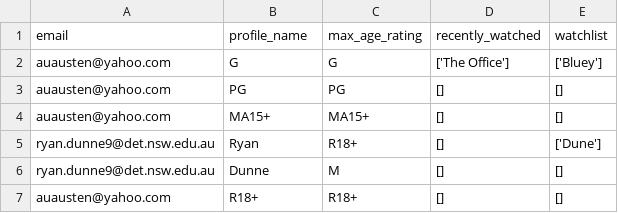
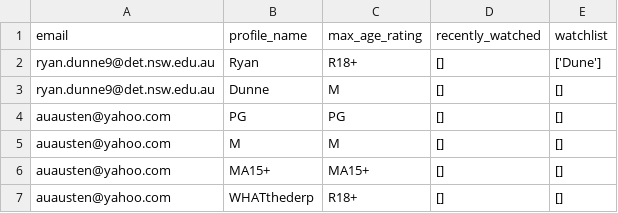
Before and after one commit to BaulkhamHillsHS/PrelimSE-26-Group1, a CSV file: profile_information.csv, drawn as a sheet.

```diff
--- a/profile_information.csv
+++ b/profile_information.csv
@@ -1,7 +1,7 @@
 email,profile_name,max_age_rating,recently_watched,watchlist
-auausten@yahoo.com,G,G,['The Office'],['Bluey']
-auausten@yahoo.com,PG,PG,[],[]
-auausten@yahoo.com,MA15+,MA15+,[],[]
 ryan.dunne9@det.nsw.edu.au,Ryan,R18+,[],['Dune']
 ryan.dunne9@det.nsw.edu.au,Dunne,M,[],[]
-auausten@yahoo.com,R18+,R18+,[],[]
+auausten@yahoo.com,PG,PG,[],[]
+auausten@yahoo.com,M,M,[],[]
+auausten@yahoo.com,MA15+,MA15+,[],[]
+auausten@yahoo.com,WHATthederp,R18+,[],[]
```
Also changed, not shown: 1 other file.
